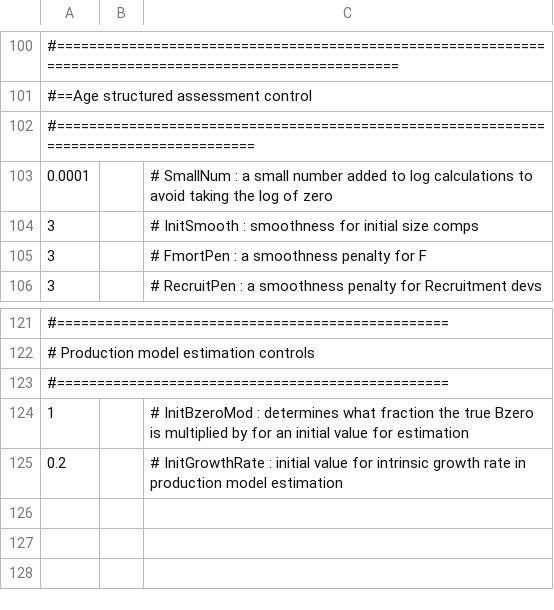
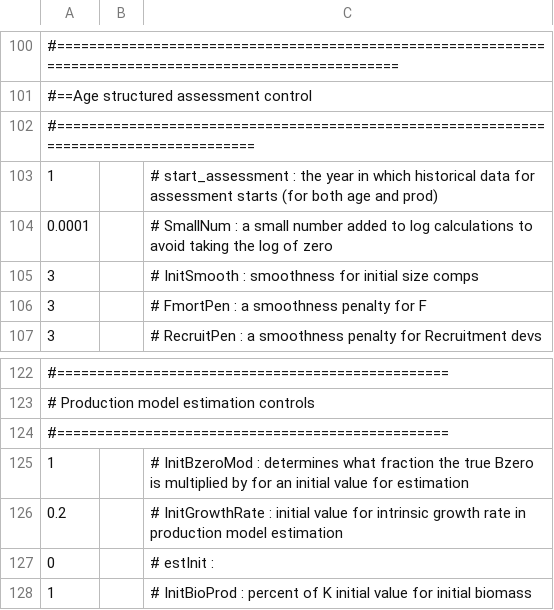
Before and after one commit to szuwalski/GeMS, a CSV file: Cod_1_Production/Cod_HighProd_CTL.csv, drawn as a sheet; only a part is shown, gaps mark what is left out.

```diff
--- a/Cod_1_Production/Cod_HighProd_CTL.csv
+++ b/Cod_1_Production/Cod_HighProd_CTL.csv
@@ -102,2 +102,3 @@
 #=======================================================================================,,
+1,,# start_assessment : the year in which historical data for assessment starts (for both age and prod)
 0.0001,,# SmallNum : a small number added to log calculations to avoid taking the log of zero
@@ -125 +126,3 @@
 0.2,,# InitGrowthRate : initial value for intrinsic growth rate in production model estimation
+0,,# estInit :
+1,,# InitBioProd : percent of K initial value for initial biomass
```
Also changed, not shown: Cod_1_Production/Cod_Base_CTL/ProdOutputs.csv, Cod_1_Production/Cod_HighProd_CTL/ProdOutputs.csv, 13 other files.
